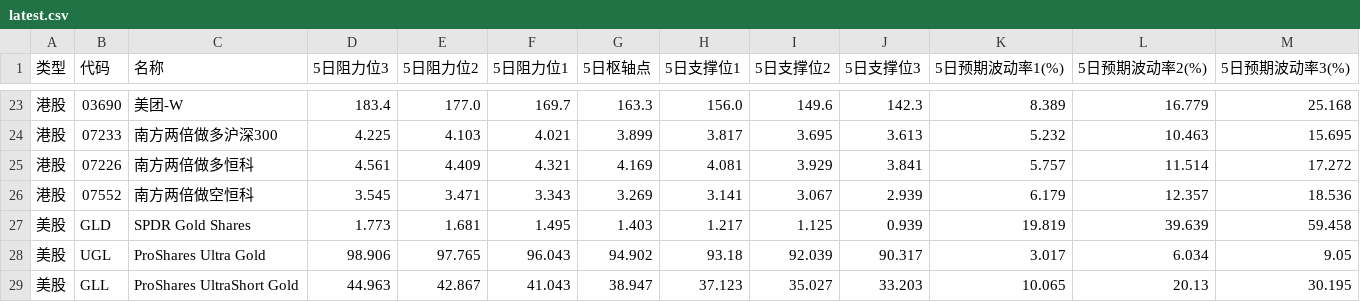
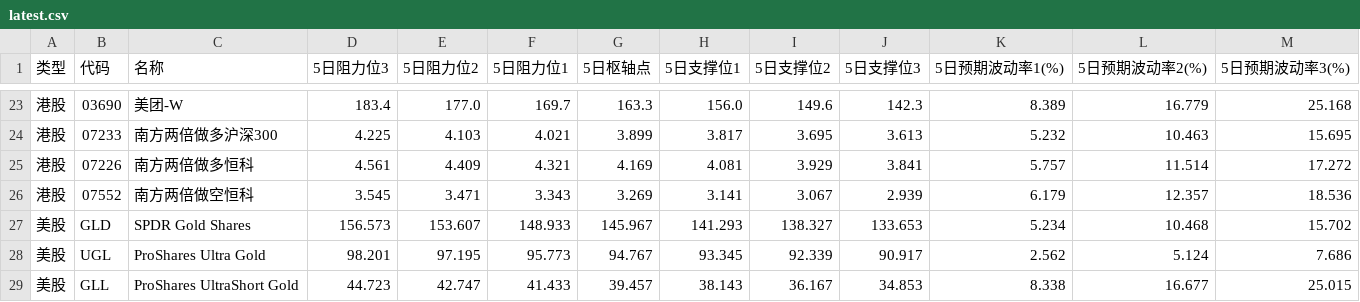
Before and after one commit to wizardbyron/invest.ai, a CSV file: docs/points/latest.csv, drawn as a sheet; only a part is shown, gaps mark what is left out; the diff covers the shown part only; the diff names each change by its address in the sheet, - before the commit and + after, or states it on an @@ line.

```diff
--- a/docs/points/latest.csv
+++ b/docs/points/latest.csv
-D27 (5日阻力位3): 1.773
+D27 (5日阻力位3): 156.573
-E27 (5日阻力位2): 1.681
+E27 (5日阻力位2): 153.607
-F27 (5日阻力位1): 1.495
+F27 (5日阻力位1): 148.933
-G27 (5日枢轴点): 1.403
+G27 (5日枢轴点): 145.967
-H27 (5日支撑位1): 1.217
+H27 (5日支撑位1): 141.293
-I27 (5日支撑位2): 1.125
+I27 (5日支撑位2): 138.327
-J27 (5日支撑位3): 0.939
+J27 (5日支撑位3): 133.653
-K27 (5日预期波动率1(%)): 19.819
+K27 (5日预期波动率1(%)): 5.234
-L27 (5日预期波动率2(%)): 39.639
+L27 (5日预期波动率2(%)): 10.468
-M27 (5日预期波动率3(%)): 59.458
+M27 (5日预期波动率3(%)): 15.702
-D28 (5日阻力位3): 98.906
+D28 (5日阻力位3): 98.201
-E28 (5日阻力位2): 97.765
+E28 (5日阻力位2): 97.195
-F28 (5日阻力位1): 96.043
+F28 (5日阻力位1): 95.773
-G28 (5日枢轴点): 94.902
+G28 (5日枢轴点): 94.767
-H28 (5日支撑位1): 93.18
+H28 (5日支撑位1): 93.345
-I28 (5日支撑位2): 92.039
+I28 (5日支撑位2): 92.339
-J28 (5日支撑位3): 90.317
+J28 (5日支撑位3): 90.917
-K28 (5日预期波动率1(%)): 3.017
+K28 (5日预期波动率1(%)): 2.562
-L28 (5日预期波动率2(%)): 6.034
+L28 (5日预期波动率2(%)): 5.124
-M28 (5日预期波动率3(%)): 9.05
+M28 (5日预期波动率3(%)): 7.686
-D29 (5日阻力位3): 44.963
+D29 (5日阻力位3): 44.723
-E29 (5日阻力位2): 42.867
+E29 (5日阻力位2): 42.747
-F29 (5日阻力位1): 41.043
+F29 (5日阻力位1): 41.433
-G29 (5日枢轴点): 38.947
+G29 (5日枢轴点): 39.457
-H29 (5日支撑位1): 37.123
+H29 (5日支撑位1): 38.143
-I29 (5日支撑位2): 35.027
+I29 (5日支撑位2): 36.167
-J29 (5日支撑位3): 33.203
+J29 (5日支撑位3): 34.853
-K29 (5日预期波动率1(%)): 10.065
+K29 (5日预期波动率1(%)): 8.338
-L29 (5日预期波动率2(%)): 20.13
+L29 (5日预期波动率2(%)): 16.677
-M29 (5日预期波动率3(%)): 30.195
+M29 (5日预期波动率3(%)): 25.015
```
Also changed, not shown: 130 edited cells elsewhere in this file, 3 other files.
